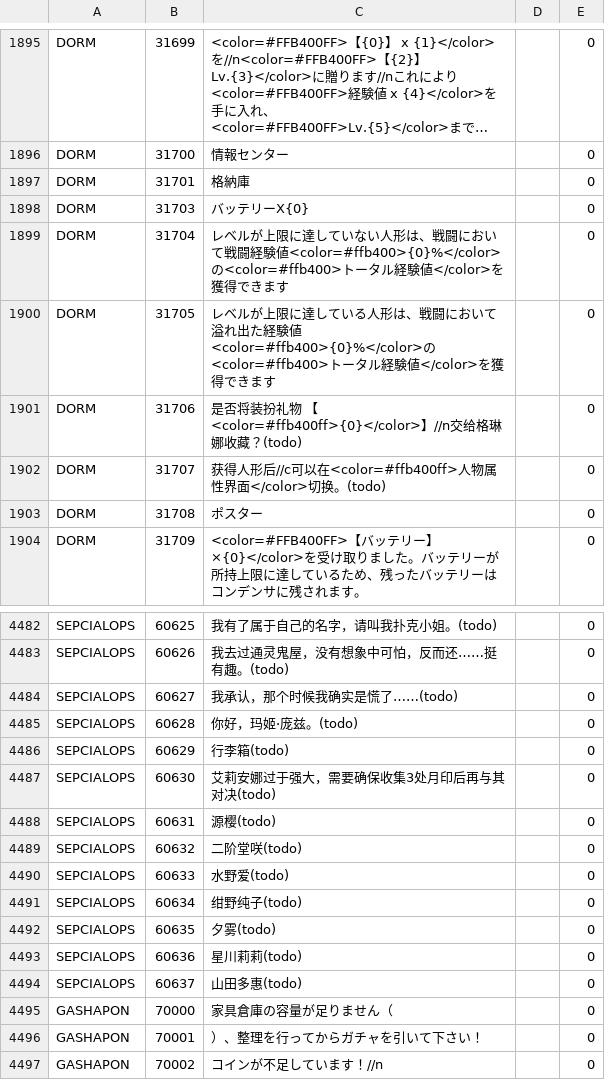
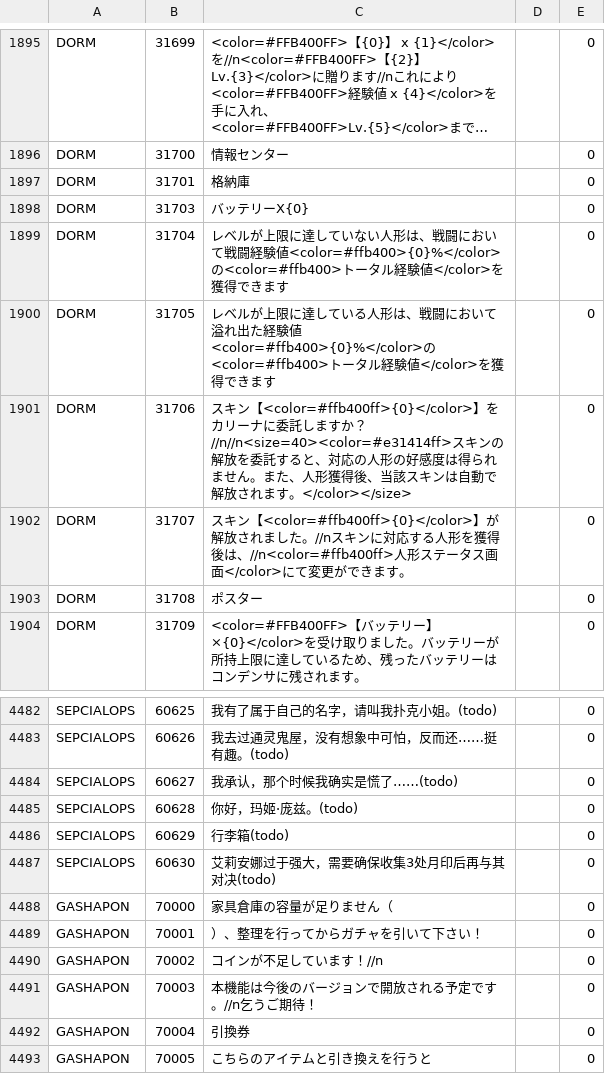
Before and after one commit to gf-data-tools/gf-data-tw, a CSV file: asset/language/languagedata_jp.csv, drawn as a sheet; only a part is shown, gaps mark what is left out; the shorter side is filled out with more unchanged rows; long unchanged cells end in ….

```diff
--- a/asset/language/languagedata_jp.csv
+++ b/asset/language/languagedata_jp.csv
@@ -1900,4 +1900,4 @@ DORM,31704,レベルが上限に達していない人形は、戦闘において
 DORM,31705,レベルが上限に達している人形は、戦闘において溢れ出た経験値<color=#ffb400>{0}%</color>の<color=#ffb400>トータル経験値</color>を獲得できます,,0
-DORM,31706,是否将装扮礼物 【<color=#ffb400ff>{0}</color>】//n交给格琳娜收藏？(todo),,0
-DORM,31707,获得人形后//c可以在<color=#ffb400ff>人物属性界面</color>切换。(todo),,0
+DORM,31706,スキン【<color=#ffb400ff>{0}</color>】をカリーナに委託しますか？//n//n<size=40><color=#e31414ff>スキンの解放を委託すると、対応の人形の好感度は得られません。また、人形獲得後、当該スキンは自動で解放されます。</color></size>,,0
+DORM,31707,スキン【<color=#ffb400ff>{0}</color>】が解放されました。//nスキンに対応する人形を獲得後は、//n<color=#ffb400ff>人形ステータス画面</color>にて変更ができます。,,0
 DORM,31708,ポスター,,0
@@ -4487,9 +4487,2 @@ SEPCIALOPS,60629,行李箱(todo),,0
 SEPCIALOPS,60630,艾莉安娜过于强大，需要确保收集3处月印后再与其对决(todo),,0
-SEPCIALOPS,60631,源樱(todo),,0
-SEPCIALOPS,60632,二阶堂咲(todo),,0
-SEPCIALOPS,60633,水野爱(todo),,0
-SEPCIALOPS,60634,绀野纯子(todo),,0
-SEPCIALOPS,60635,夕雾(todo),,0
-SEPCIALOPS,60636,星川莉莉(todo),,0
-SEPCIALOPS,60637,山田多惠(todo),,0
 GASHAPON,70000,家具倉庫の容量が足りません（,,0
```
Also changed, not shown: asset/language/languagedata.csv, asset/language/languagedata_kr.csv, 49 other files.
